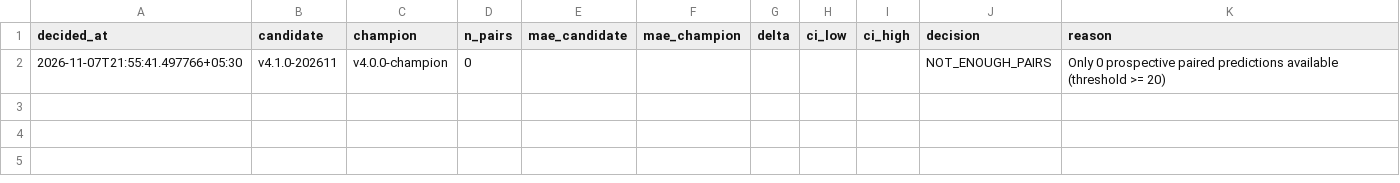
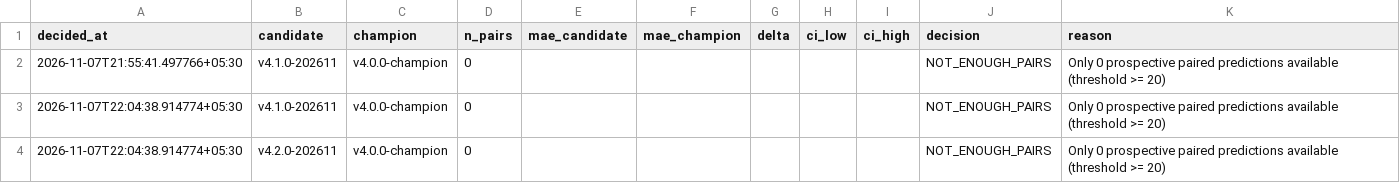
Before and after one commit to soul991/OPI, a CSV file: model/promotions_log.csv, drawn as a sheet.

```diff
--- a/model/promotions_log.csv
+++ b/model/promotions_log.csv
@@ -2 +2,3 @@ decided_at,candidate,champion,n_pairs,mae_candidate,mae_champion,delta,ci_low,ci
 2026-11-07T21:55:41.497766+05:30,v4.1.0-202611,v4.0.0-champion,0,,,,,,NOT_ENOUGH_PAIRS,Only 0 prospective paired predictions available (threshold >= 20)
+2026-11-07T22:04:38.914774+05:30,v4.1.0-202611,v4.0.0-champion,0,,,,,,NOT_ENOUGH_PAIRS,Only 0 prospective paired predictions available (threshold >= 20)
+2026-11-07T22:04:38.914774+05:30,v4.2.0-202611,v4.0.0-champion,0,,,,,,NOT_ENOUGH_PAIRS,Only 0 prospective paired predictions available (threshold >= 20)
```
Also changed, not shown: 3 other files.
